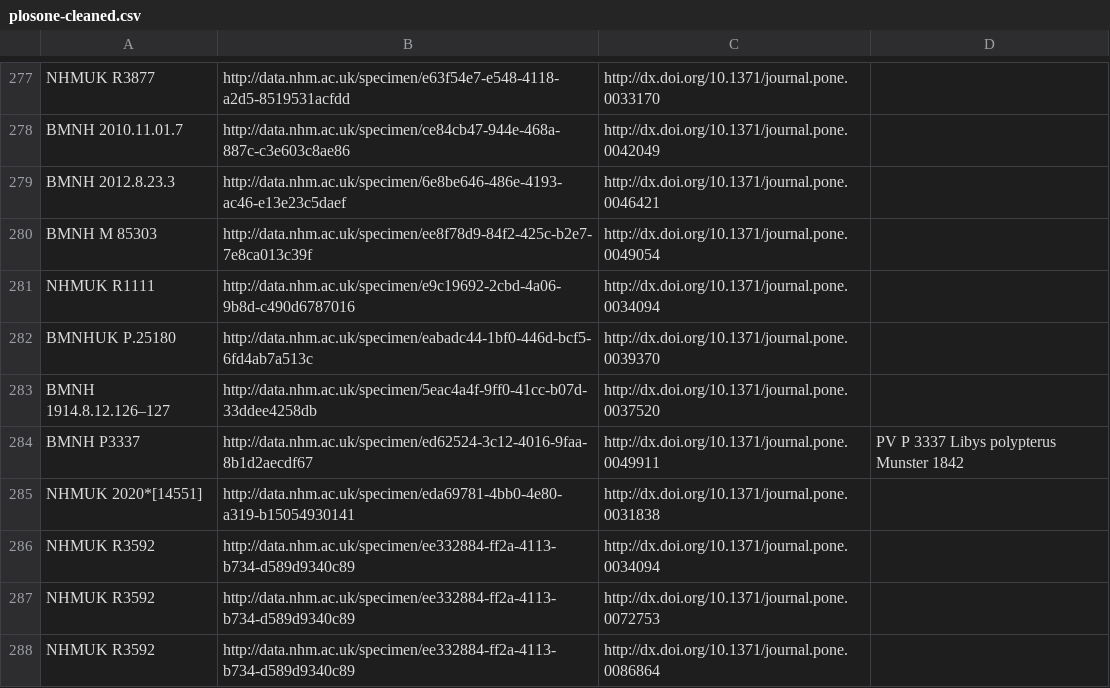
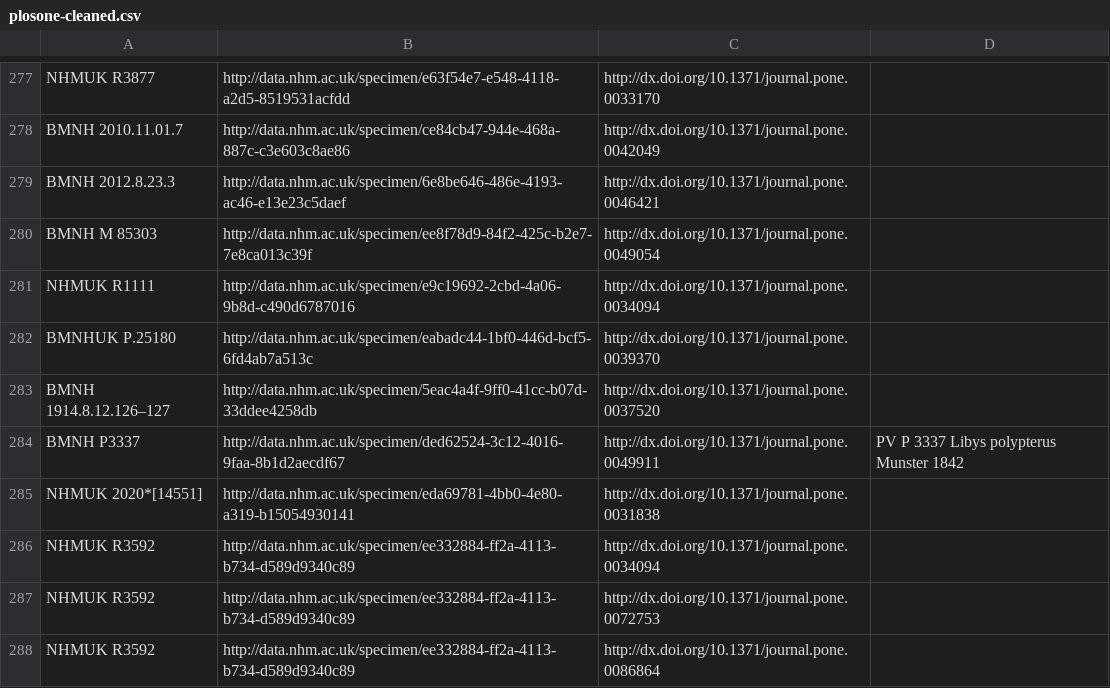
Before and after one commit to rossmounce/NHM-specimens, a CSV file: results/plosone-cleaned.csv, drawn as a sheet; only a part is shown, gaps mark what is left out.

Commit message:
1 url corrected

```diff
--- a/results/plosone-cleaned.csv
+++ b/results/plosone-cleaned.csv
@@ -283,3 +283,3 @@ BMNHUK P.25180,http://data.nhm.ac.uk/specimen/eabadc44-1bf0-446d-bcf5-6fd4ab7a51
 BMNH 1914.8.12.126–127,http://data.nhm.ac.uk/specimen/5eac4a4f-9ff0-41cc-b07d-33ddee4258db,http://dx.doi.org/10.1371/journal.pone.0037520,
-BMNH P3337,http://data.nhm.ac.uk/specimen/ed62524-3c12-4016-9faa-8b1d2aecdf67,http://dx.doi.org/10.1371/journal.pone.0049911,PV P 3337 Libys polypterus Munster 1842
+BMNH P3337,http://data.nhm.ac.uk/specimen/ded62524-3c12-4016-9faa-8b1d2aecdf67,http://dx.doi.org/10.1371/journal.pone.0049911,PV P 3337 Libys polypterus Munster 1842
 NHMUK 2020*[14551],http://data.nhm.ac.uk/specimen/eda69781-4bb0-4e80-a319-b15054930141,http://dx.doi.org/10.1371/journal.pone.0031838,
```
